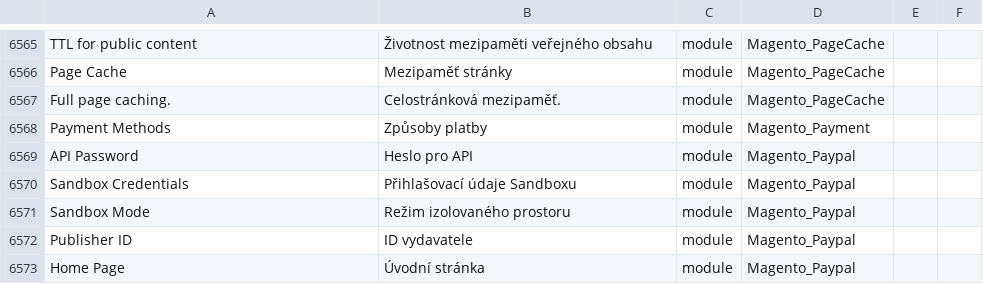
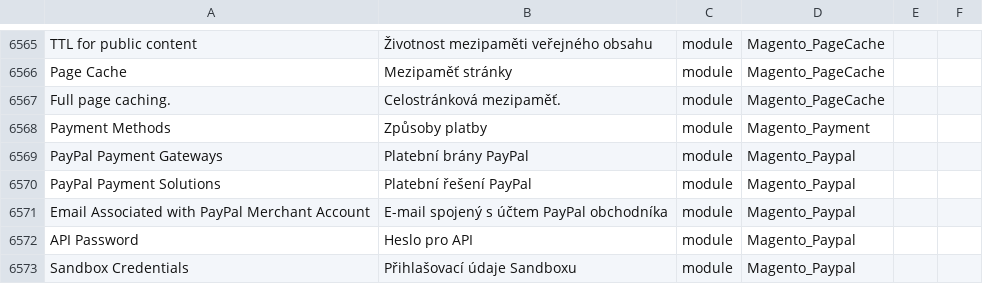
Before and after one commit to Magento2Translations/language_cs_cz, a CSV file: cs_CZ.csv, drawn as a sheet; only a part is shown, gaps mark what is left out; the shorter side is filled out with more unchanged rows; the diff names each change by its address in the sheet, - before the commit and + after, or states it on an @@ line.

```diff
--- a/cs_CZ.csv
+++ b/cs_CZ.csv
+row 6569: PayPal Payment Gateways | Platební brány PayPal | module | Magento_Paypal
+row 6570: PayPal Payment Solutions | Platební řešení PayPal | module | Magento_Paypal
+row 6571: Email Associated with PayPal Merchant Account | E-mail spojený s účtem PayPal obchodníka | module | Magento_Paypal
```
Also changed, not shown: 1 other file.
